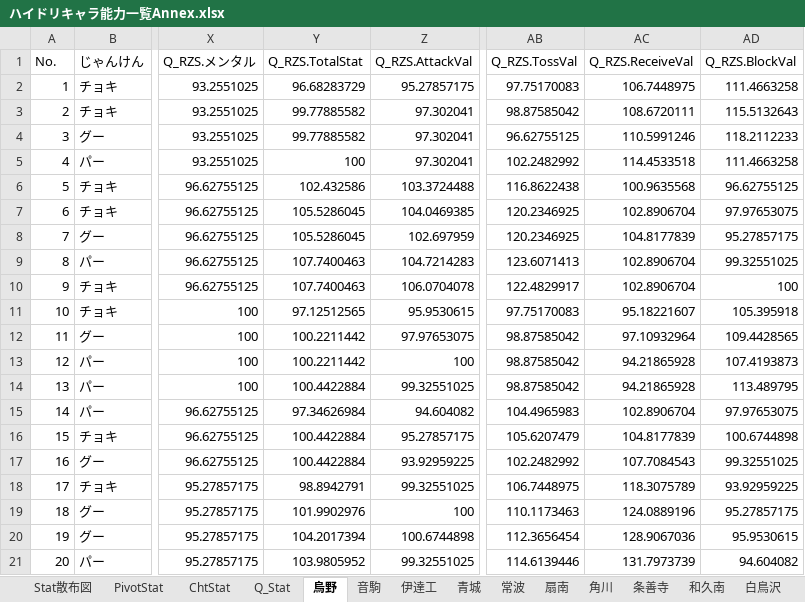
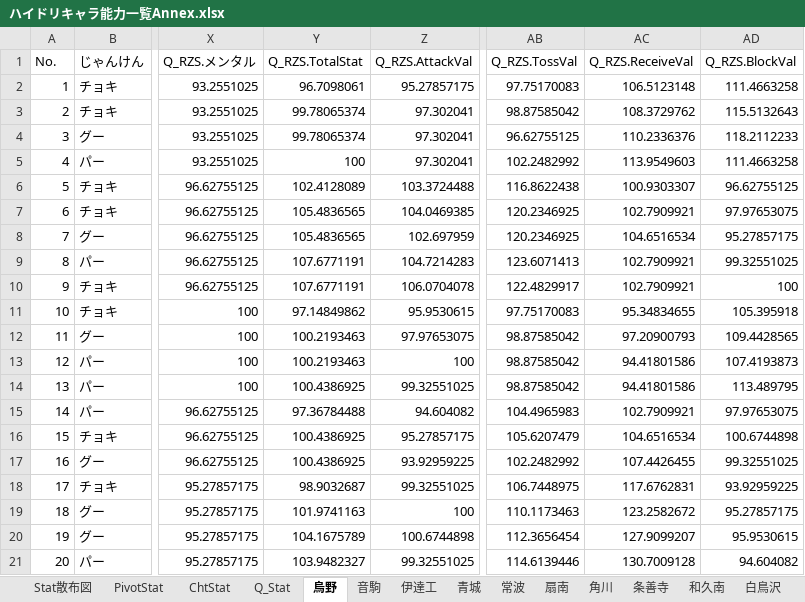
Before and after one commit to GentlemensLotus/haikyuu_haidream_public, an Excel workbook: PlayersParams/ハイドリキャラ能力一覧Annex.xlsx, sheet 烏野, drawn as a sheet; only a part is shown, gaps mark what is left out; values as stored, in another font and other column widths than the file's, no borders; table styles not drawn; the diff covers the shown part only; the diff names each change by its address in the sheet, - before the commit and + after, or states it on an @@ line.

```diff
--- a/PlayersParams/ハイドリキャラ能力一覧Annex.xlsx (sheet 烏野)
+++ b/PlayersParams/ハイドリキャラ能力一覧Annex.xlsx (sheet 烏野)
-Y2 (Q_RZS.TotalStat): 96.68283729
+Y2 (Q_RZS.TotalStat): 96.7098061
-AC2 (Q_RZS.ReceiveVal): 106.7448975
+AC2 (Q_RZS.ReceiveVal): 106.5123148
-Y3:Y4 (Q_RZS.TotalStat): 99.77885582
+Y3:Y4 (Q_RZS.TotalStat): 99.78065374
-AC3 (Q_RZS.ReceiveVal): 108.6720111
+AC3 (Q_RZS.ReceiveVal): 108.3729762
-AC4 (Q_RZS.ReceiveVal): 110.5991246
+AC4 (Q_RZS.ReceiveVal): 110.2336376
-AC5 (Q_RZS.ReceiveVal): 114.4533518
+AC5 (Q_RZS.ReceiveVal): 113.9549603
-Y6 (Q_RZS.TotalStat): 102.432586
+Y6 (Q_RZS.TotalStat): 102.4128089
-AC6 (Q_RZS.ReceiveVal): 100.9635568
+AC6 (Q_RZS.ReceiveVal): 100.9303307
-Y7:Y8 (Q_RZS.TotalStat): 105.5286045
+Y7:Y8 (Q_RZS.TotalStat): 105.4836565
-AC7 (Q_RZS.ReceiveVal): 102.8906704
+AC7 (Q_RZS.ReceiveVal): 102.7909921
-AC8 (Q_RZS.ReceiveVal): 104.8177839
+AC8 (Q_RZS.ReceiveVal): 104.6516534
-Y9:Y10 (Q_RZS.TotalStat): 107.7400463
+Y9:Y10 (Q_RZS.TotalStat): 107.6771191
-AC9:AC10 (Q_RZS.ReceiveVal): 102.8906704
+AC9:AC10 (Q_RZS.ReceiveVal): 102.7909921
-Y11 (Q_RZS.TotalStat): 97.12512565
+Y11 (Q_RZS.TotalStat): 97.14849862
-AC11 (Q_RZS.ReceiveVal): 95.18221607
+AC11 (Q_RZS.ReceiveVal): 95.34834655
-Y12:Y13 (Q_RZS.TotalStat): 100.2211442
+Y12:Y13 (Q_RZS.TotalStat): 100.2193463
-AC12 (Q_RZS.ReceiveVal): 97.10932964
+AC12 (Q_RZS.ReceiveVal): 97.20900793
-AC13:AC14 (Q_RZS.ReceiveVal): 94.21865928
+AC13:AC14 (Q_RZS.ReceiveVal): 94.41801586
-Y14 (Q_RZS.TotalStat): 100.4422884
+Y14 (Q_RZS.TotalStat): 100.4386925
-Y15 (Q_RZS.TotalStat): 97.34626984
+Y15 (Q_RZS.TotalStat): 97.36784488
-AC15 (Q_RZS.ReceiveVal): 102.8906704
+AC15 (Q_RZS.ReceiveVal): 102.7909921
-Y16:Y17 (Q_RZS.TotalStat): 100.4422884
+Y16:Y17 (Q_RZS.TotalStat): 100.4386925
-AC16 (Q_RZS.ReceiveVal): 104.8177839
+AC16 (Q_RZS.ReceiveVal): 104.6516534
-AC17 (Q_RZS.ReceiveVal): 107.7084543
+AC17 (Q_RZS.ReceiveVal): 107.4426455
-Y18 (Q_RZS.TotalStat): 98.8942791
+Y18 (Q_RZS.TotalStat): 98.9032687
-AC18 (Q_RZS.ReceiveVal): 118.3075789
+AC18 (Q_RZS.ReceiveVal): 117.6762831
-Y19 (Q_RZS.TotalStat): 101.9902976
+Y19 (Q_RZS.TotalStat): 101.9741163
-AC19 (Q_RZS.ReceiveVal): 124.0889196
+AC19 (Q_RZS.ReceiveVal): 123.2582672
-Y20 (Q_RZS.TotalStat): 104.2017394
+Y20 (Q_RZS.TotalStat): 104.1675789
-AC20 (Q_RZS.ReceiveVal): 128.9067036
+AC20 (Q_RZS.ReceiveVal): 127.9099207
-Y21 (Q_RZS.TotalStat): 103.9805952
+Y21 (Q_RZS.TotalStat): 103.9482327
-AC21 (Q_RZS.ReceiveVal): 131.7973739
+AC21 (Q_RZS.ReceiveVal): 130.7009128
```
Also changed, not shown: 39 edited cells elsewhere in this sheet, sheet 白鳥沢, sheet 稲荷崎, sheet 梟谷, sheet 青城, sheet 音駒, sheet 伊達工, 10 more sheets, charts or pictures, 1 other file.
